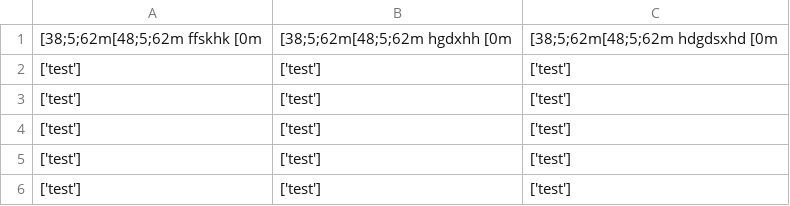
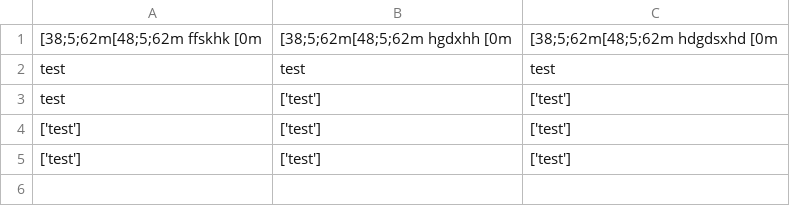
Before and after one commit to AmrMohamad/PyKanban, a CSV file: data/test_.csv, drawn as a sheet; removed rows and columns are numbered as before the commit, all else as after; the diff names each change by its address in the sheet, - before the commit and + after, or states it on an @@ line.

```diff
--- a/data/test_.csv
+++ b/data/test_.csv
-row 2: ['test'] | ['test'] | ['test']
-row 3: ['test'] | ['test'] | ['test']
+row 2: test | test | test
-A3: ['test']
+A3: test
```
Also changed, not shown: 3 other files.
